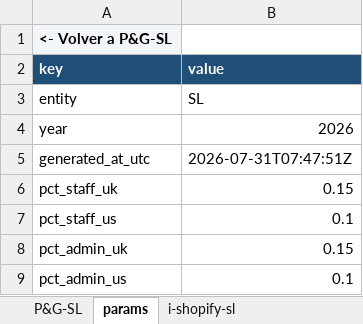
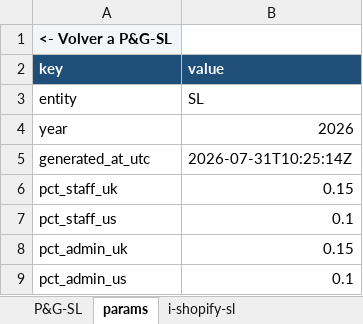
Before and after one commit to devartesta/lector_facturas, an Excel workbook: output/spreadsheet/pyg_sl_2026.xlsx, sheet params, drawn as a sheet; values as stored, in another font and other column widths than the file's, no borders; the diff names each change by its address in the sheet, - before the commit and + after, or states it on an @@ line.

```diff
--- a/output/spreadsheet/pyg_sl_2026.xlsx (sheet params)
+++ b/output/spreadsheet/pyg_sl_2026.xlsx (sheet params)
-B5 (value): 2026-07-31T07:47:51Z
+B5 (value): 2026-07-31T10:25:14Z
```
Also changed, not shown: sheet P&G-SL, sheet i-shopify-sl, output/spreadsheet/pyg_inc_2026.xlsx, output/spreadsheet/pyg_ltd_2026.xlsx, 3 other files.
